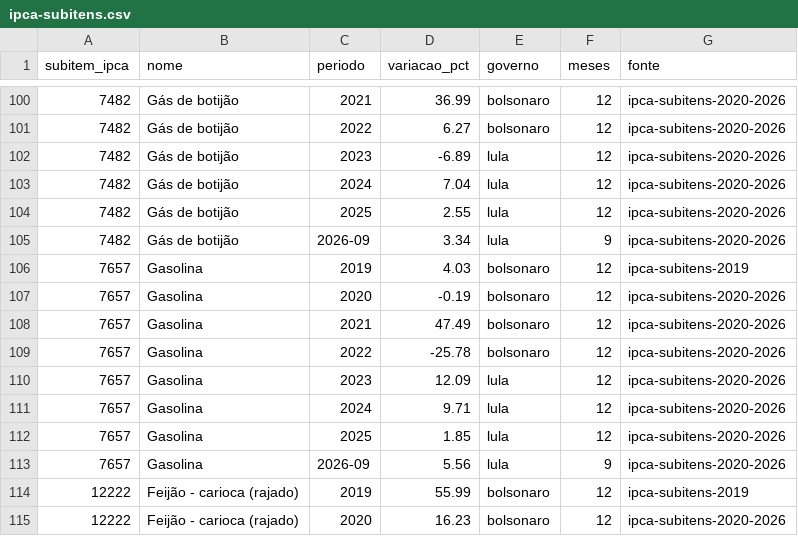
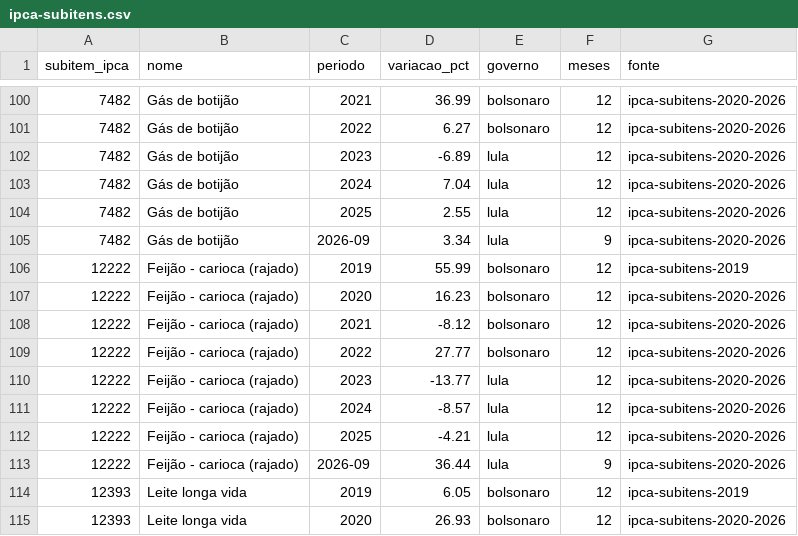
Before and after one commit to dsilvadori/quanto-custa-bolsonaro, a CSV file: data/ipca-subitens.csv, drawn as a sheet; only a part is shown, gaps mark what is left out; the shorter side is filled out with more unchanged rows.

```diff
--- a/data/ipca-subitens.csv
+++ b/data/ipca-subitens.csv
@@ -105,10 +105,2 @@ subitem_ipca,nome,periodo,variacao_pct,governo,meses,fonte
 7482,Gás de botijão,2026-09,3.34,lula,9,ipca-subitens-2020-2026
-7657,Gasolina,2019,4.03,bolsonaro,12,ipca-subitens-2019
-7657,Gasolina,2020,-0.19,bolsonaro,12,ipca-subitens-2020-2026
-7657,Gasolina,2021,47.49,bolsonaro,12,ipca-subitens-2020-2026
-7657,Gasolina,2022,-25.78,bolsonaro,12,ipca-subitens-2020-2026
-7657,Gasolina,2023,12.09,lula,12,ipca-subitens-2020-2026
-7657,Gasolina,2024,9.71,lula,12,ipca-subitens-2020-2026
-7657,Gasolina,2025,1.85,lula,12,ipca-subitens-2020-2026
-7657,Gasolina,2026-09,5.56,lula,9,ipca-subitens-2020-2026
 12222,Feijão - carioca (rajado),2019,55.99,bolsonaro,12,ipca-subitens-2019
```
Also changed, not shown: data/carrinho-produtos.csv, 15 other files.
